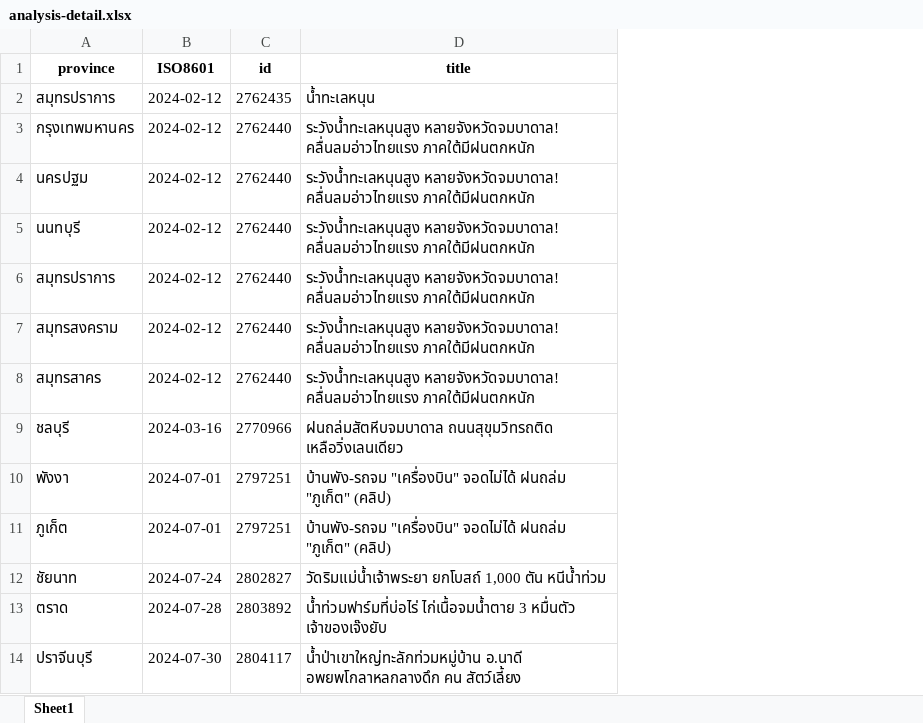
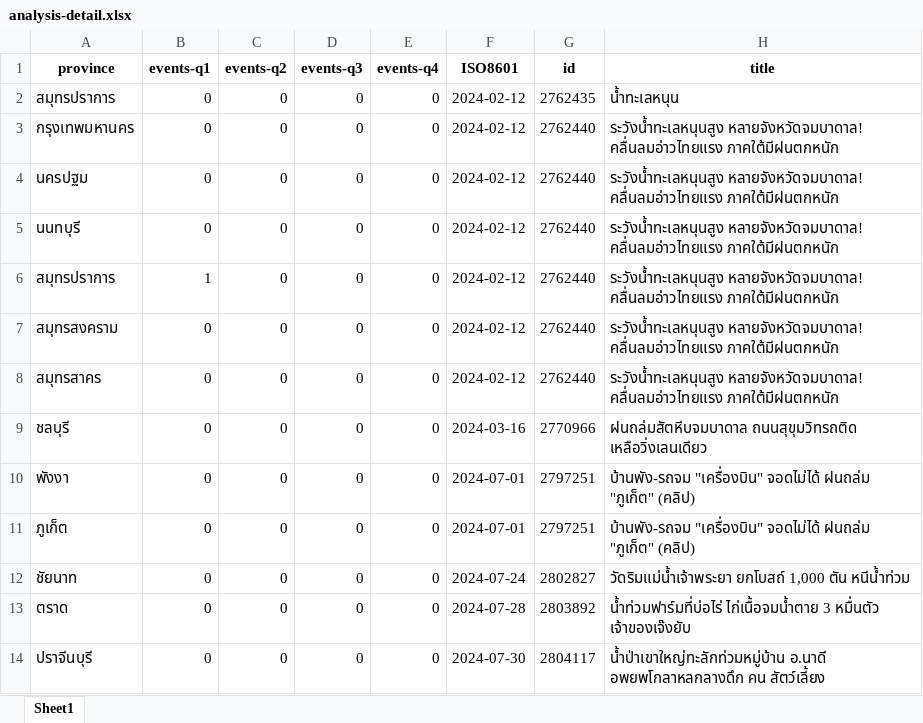
Before and after one commit to arc6828/promhod-py, an Excel workbook: news/data/analysis-detail.xlsx, sheet Sheet1, drawn as a sheet; only a part is shown; values as stored, in another font and other column widths than the file's, no borders; the diff names each change by its address in the sheet, - before the commit and + after, or states it on an @@ line.

```diff
--- a/news/data/analysis-detail.xlsx (sheet Sheet1)
+++ b/news/data/analysis-detail.xlsx (sheet Sheet1)
+column B (events-q1), rows 2-14: 0 | 0 | 0 | 0 | 1 | 0 | 0 | 0 | 0 | 0 | 0 | 0 | 0
+column C (events-q2), rows 2-14: all 0
+column D (events-q3), rows 2-14: all 0
+column E (events-q4), rows 2-14: all 0
```
Also changed, not shown: news/data/analysis.xlsx, news/data/flood-index-thairath.xlsx, 19 other files.
